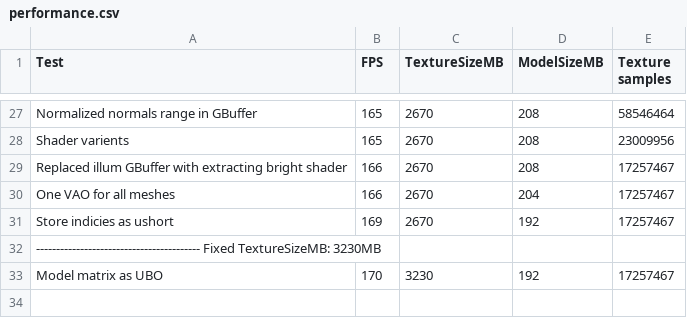
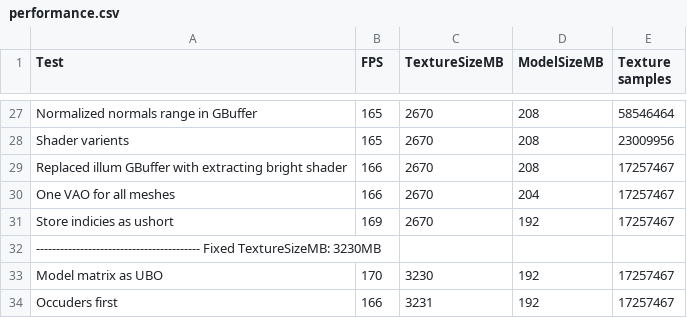
Before and after one commit to leefogg/XYZ-Engine, a CSV file: performance.csv, drawn as a sheet; only a part is shown, gaps mark what is left out; the diff names each change by its address in the sheet, - before the commit and + after, or states it on an @@ line.

Commit message:
Occluders first

```diff
--- a/performance.csv
+++ b/performance.csv
+row 34: Occuders first | 166 | 3231 | 192 | 17257467
```
Also changed, not shown: 5 other files.
